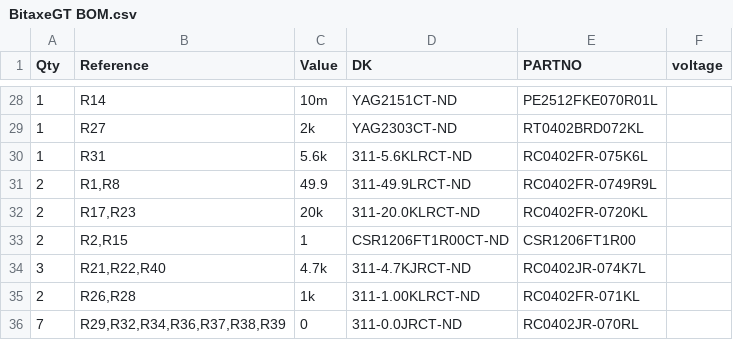
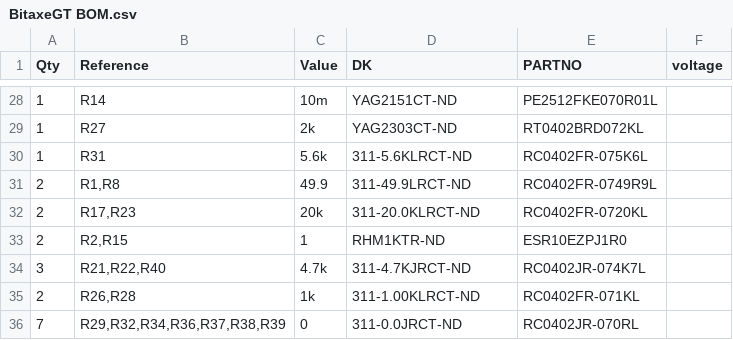
Before and after one commit to bitaxeorg/BitaxeGT, a CSV file: Manufacturing Files/BitaxeGT BOM.csv, drawn as a sheet; only a part is shown, gaps mark what is left out.

```diff
--- a/Manufacturing Files/BitaxeGT BOM.csv
+++ b/Manufacturing Files/BitaxeGT BOM.csv
@@ -32,3 +32,3 @@
 "2","R17,R23","20k","311-20.0KLRCT-ND","RC0402FR-0720KL",""
-"2","R2,R15","1","CSR1206FT1R00CT-ND","CSR1206FT1R00",""
+"2","R2,R15","1","RHM1KTR-ND","ESR10EZPJ1R0",""
 "3","R21,R22,R40","4.7k","311-4.7KJRCT-ND","RC0402JR-074K7L",""
```
Also changed, not shown: 2 other files.
